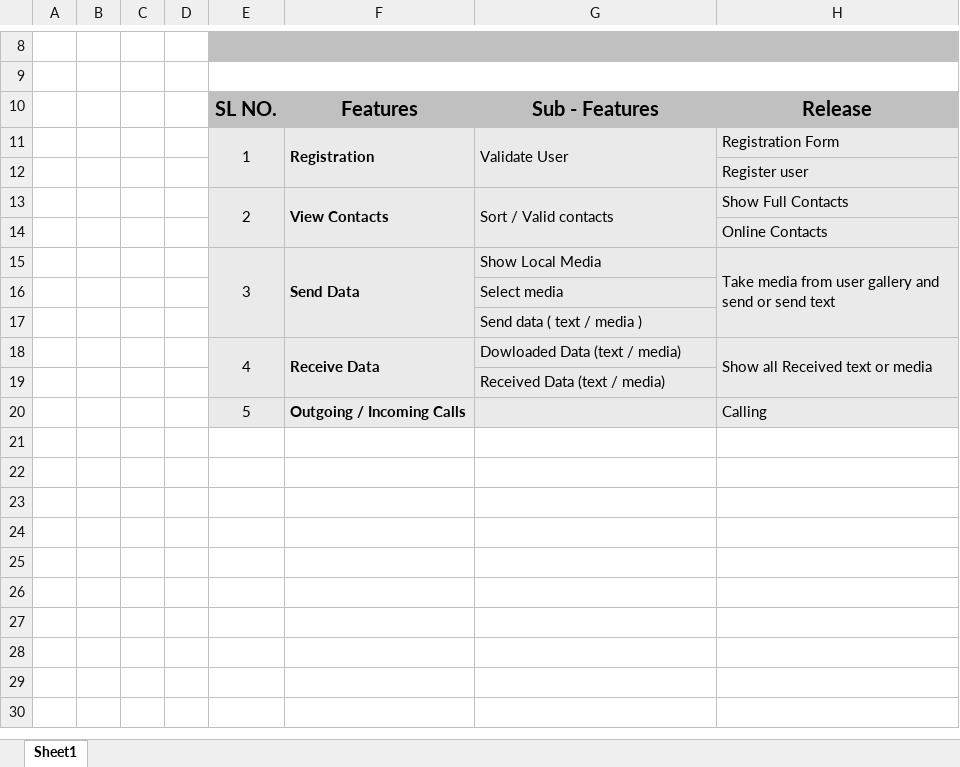
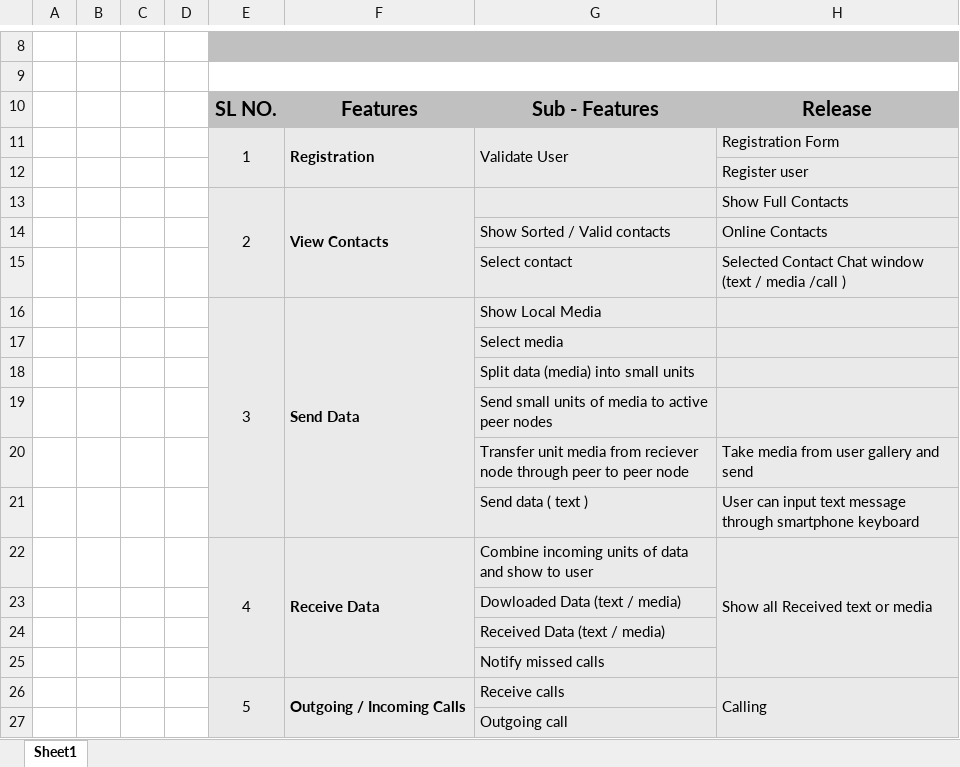
Before and after one commit to RatheeshNut/WiPhone, an Excel workbook: User story.xlsx, sheet Sheet1, drawn as a sheet; only a part is shown, gaps mark what is left out; values as stored, in another font and other column widths than the file's, no borders; removed rows and columns are numbered as before the commit, all else as after; the diff names each change by its address in the sheet, - before the commit and + after, or states it on an @@ line.

Commit message:
Add files via upload

```diff
--- a/User story.xlsx (sheet Sheet1)
+++ b/User story.xlsx (sheet Sheet1)
-G13: Sort / Valid contacts
+G13: (empty)
-G13:G14 merged
-G14: (empty)
+G14: Show Sorted / Valid contacts
+row 15:  |  |  |  |  |  | Select contact | Selected Contact Chat window (text / media /call )
-H16: Take media from user gallery and send or send text
+H16: (empty)
-H15:H17 merged
-G18: Send data ( text / media )
+G18: Split data (media) into small units
+row 19:  |  |  |  |  |  | Send small units of media to active peer nodes
+row 20:  |  |  |  |  |  | Transfer unit media from reciever node through peer to peer node | Take media from user gallery and send
+row 21:  |  |  |  |  |  | Send data ( text ) | User can input text message through smartphone keyboard
-G22: Dowloaded Data (text / media)
+G22: Combine incoming units of data and show to user
+row 23:  |  |  |  |  |  | Dowloaded Data (text / media)
+row 25:  |  |  |  |  |  | Notify missed calls
+E26:E27 merged
+F26:F27 merged
-G26: (empty)
+G26: Receive calls
+H26:H27 merged
+row 27:  |  |  |  |  |  | Outgoing call
```
